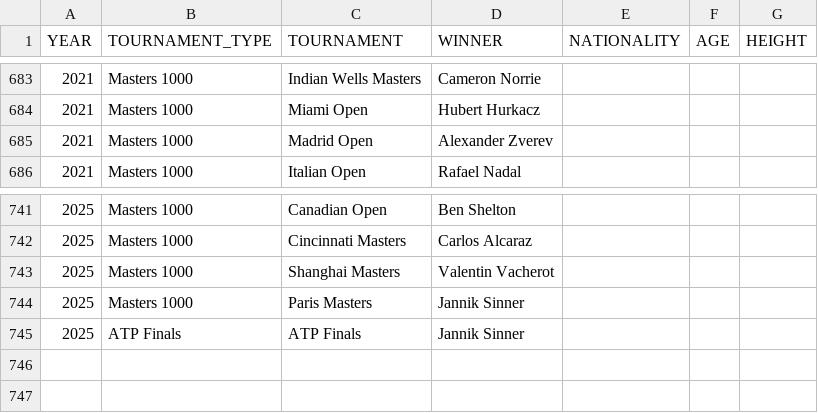
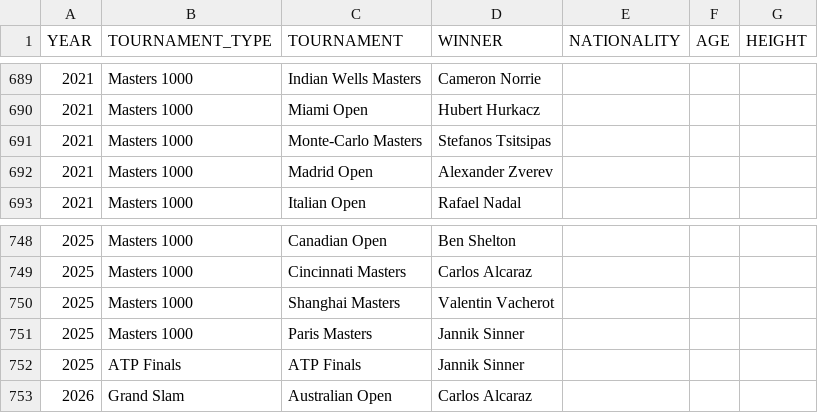
Before and after one commit to NielsMinssen/GrandSlamChampions, a CSV file: data/tennis/scrap_results.csv, drawn as a sheet; only a part is shown, gaps mark what is left out; the diff covers the shown part only.

```diff
--- a/data/tennis/scrap_results.csv
+++ b/data/tennis/scrap_results.csv
@@ -684,2 +690,3 @@ YEAR,TOURNAMENT_TYPE,TOURNAMENT,WINNER,NATIONALITY,AGE,HEIGHT
 2021,Masters 1000,Miami Open,Hubert Hurkacz,
+2021,Masters 1000,Monte-Carlo Masters,Stefanos Tsitsipas,
 2021,Masters 1000,Madrid Open,Alexander Zverev,
@@ -745 +752,2 @@ YEAR,TOURNAMENT_TYPE,TOURNAMENT,WINNER,NATIONALITY,AGE,HEIGHT
 2025,ATP Finals,ATP Finals,Jannik Sinner,
+2026,Grand Slam,Australian Open,Carlos Alcaraz,
```
Also changed, not shown: 7 added rows and 1 removed row elsewhere in this file, data/tennis/scrap_results_aggregated.csv.
